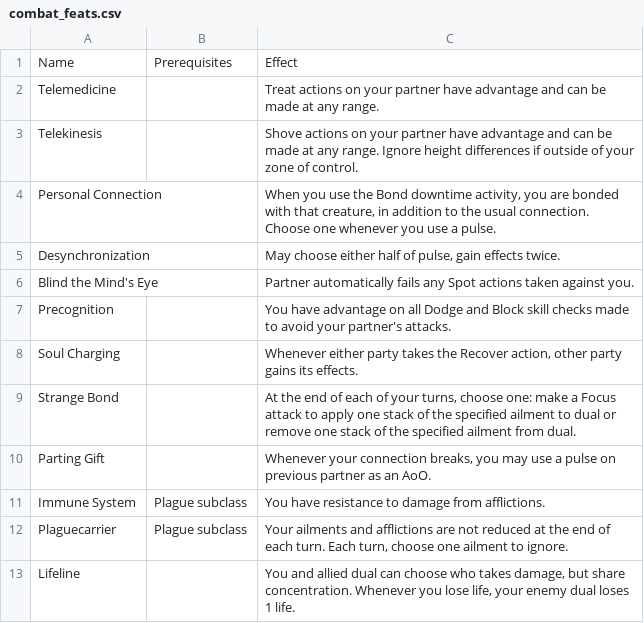
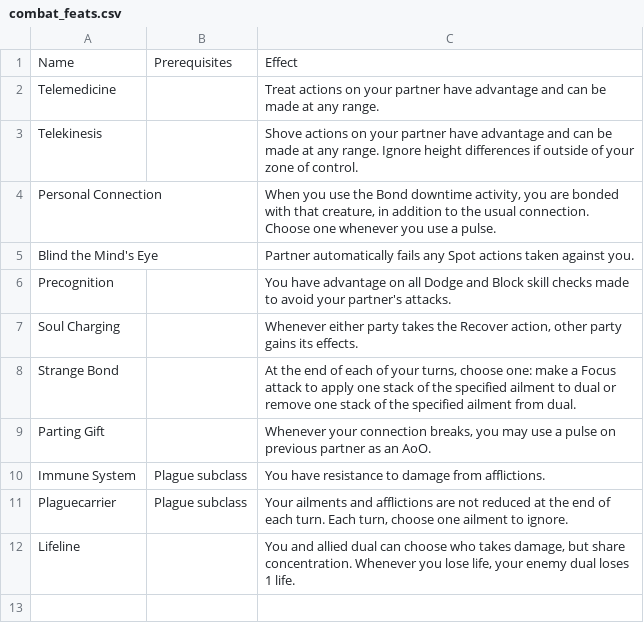
Before and after one commit to Leafwing-Studios/fonts-of-power, a CSV file: docs/src/character-options/classes/soulbinder/combat_feats.csv, drawn as a sheet; the diff names each change by its address in the sheet, - before the commit and + after, or states it on an @@ line.

```diff
--- a/docs/src/character-options/classes/soulbinder/combat_feats.csv
+++ b/docs/src/character-options/classes/soulbinder/combat_feats.csv
-row 5: Desynchronization |  | May choose either half of pulse, gain effects twice.
```
Also changed, not shown: docs/src/character-options/classes/soulbinder/features.csv, docs/src/character-options/classes/soulbinder/powers.csv, 1 other file.
